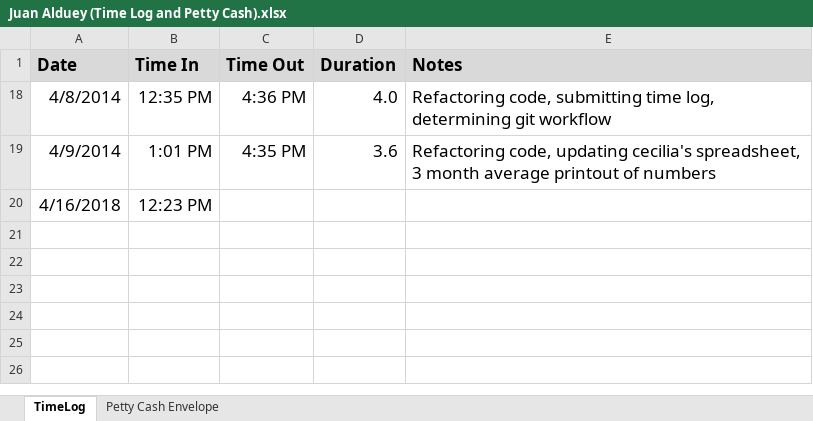
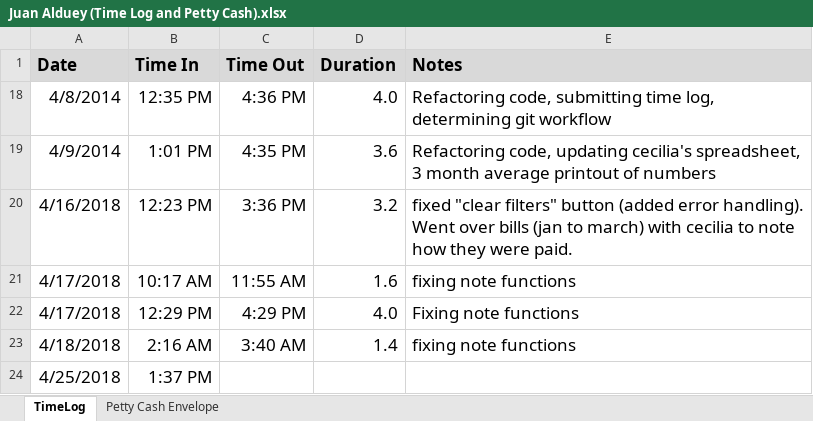
Before and after one commit to juanalduey/Cecilia-Metheny, an Excel workbook: Juan Alduey (Time Log and Petty Cash).xlsx, sheet TimeLog, drawn as a sheet; values as stored, in another font and other column widths than the file's, no borders; the diff names each change by its address in the sheet, - before the commit and + after, or states it on an @@ line.

Commit message:
Module: NoteButtons: added warning message before overriding cell contents, and when using the cash-back and total buttons without entering an adequate payment method

```diff
--- a/Juan Alduey (Time Log and Petty Cash).xlsx (sheet TimeLog)
+++ b/Juan Alduey (Time Log and Petty Cash).xlsx (sheet TimeLog)
-C20 (Time Out): (empty)
+C20 (Time Out): 3:36 PM
-D20 (Duration): (empty)
+D20 (Duration): 3.2
-E20 (Notes): (empty)
+E20 (Notes): fixed "clear filters" button (added error handling). Went over bills (jan to march) with cecilia to note how they were paid.
+row 21: 4/17/2018 | 10:17 AM | 11:55 AM | 1.6 | fixing note functions
+row 22: 4/17/2018 | 12:29 PM | 4:29 PM | 4.0 | Fixing note functions
+row 23: 4/18/2018 | 2:16 AM | 3:40 AM | 1.4 | fixing note functions
+row 24: 4/25/2018 | 1:37 PM
```
Also changed, not shown: sheet Petty Cash Envelope, CM Sheet (by Juan Alduey).xlsm, 3 other files.
